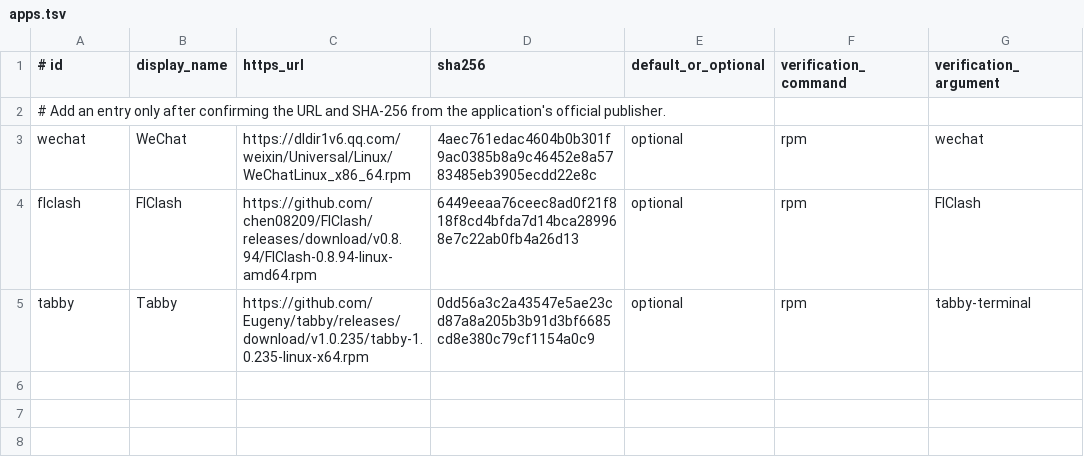
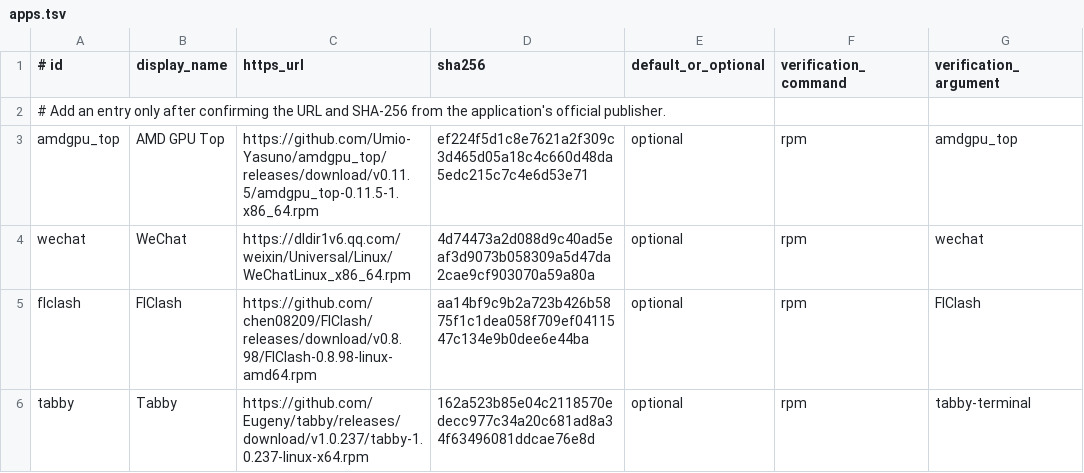
Before and after one commit to UnWanHin/MyUnix, a TSV file: modules/rpm/apps.tsv, drawn as a sheet.

```diff
--- a/modules/rpm/apps.tsv
+++ b/modules/rpm/apps.tsv
@@ -2,4 +2,5 @@
 # Add an entry only after confirming the URL and SHA-256 from the application's official publisher.
-wechat|WeChat|https://dldir1v6.qq.com/weixin/Universal/Linux/WeChatLinux_x86_64.rpm|4aec761edac4604b0b301f9ac0385b8a9c46452e8a5783485eb3905ecdd22e8c|optional|rpm|wechat
-flclash|FlClash|https://github.com/chen08209/FlClash/releases/download/v0.8.94/FlClash-0.8.94-linux-amd64.rpm|6449eeaa76ceec8ad0f21f818f8cd4bfda7d14bca289968e7c22ab0fb4a26d13|optional|rpm|FlClash
-tabby|Tabby|https://github.com/Eugeny/tabby/releases/download/v1.0.235/tabby-1.0.235-linux-x64.rpm|0dd56a3c2a43547e5ae23cd87a8a205b3b91d3bf6685cd8e380c79cf1154a0c9|optional|rpm|tabby-terminal
+amdgpu_top|AMD GPU Top|https://github.com/Umio-Yasuno/amdgpu_top/releases/download/v0.11.5/amdgpu_top-0.11.5-1.x86_64.rpm|ef224f5d1c8e7621a2f309c3d465d05a18c4c660d48da5edc215c7c4e6d53e71|optional|rpm|amdgpu_top
+wechat|WeChat|https://dldir1v6.qq.com/weixin/Universal/Linux/WeChatLinux_x86_64.rpm|4d74473a2d088d9c40ad5eaf3d9073b058309a5d47da2cae9cf903070a59a80a|optional|rpm|wechat
+flclash|FlClash|https://github.com/chen08209/FlClash/releases/download/v0.8.98/FlClash-0.8.98-linux-amd64.rpm|aa14bf9c9b2a723b426b5875f1c1dea058f709ef0411547c134e9b0dee6e44ba|optional|rpm|FlClash
+tabby|Tabby|https://github.com/Eugeny/tabby/releases/download/v1.0.237/tabby-1.0.237-linux-x64.rpm|162a523b85e04c2118570edecc977c34a20c681ad8a34f63496081ddcae76e8d|optional|rpm|tabby-terminal
```
Also changed, not shown: 4 other files.
